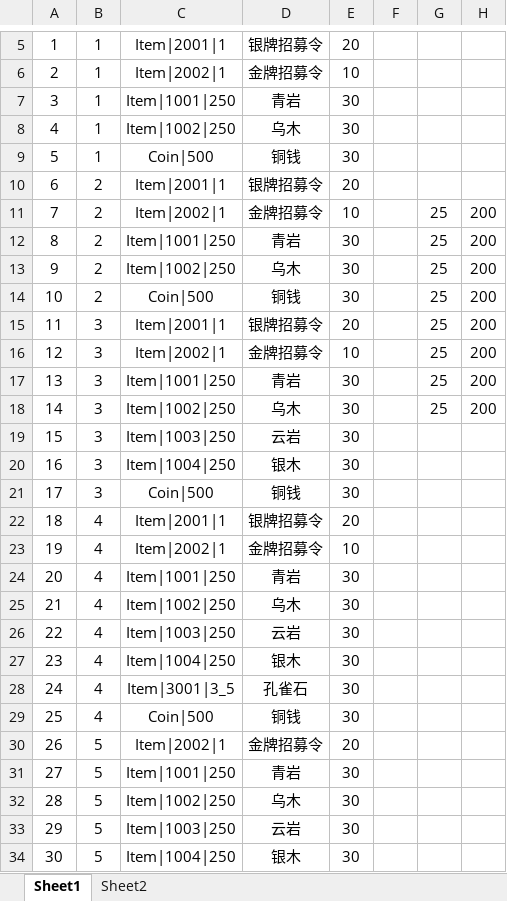
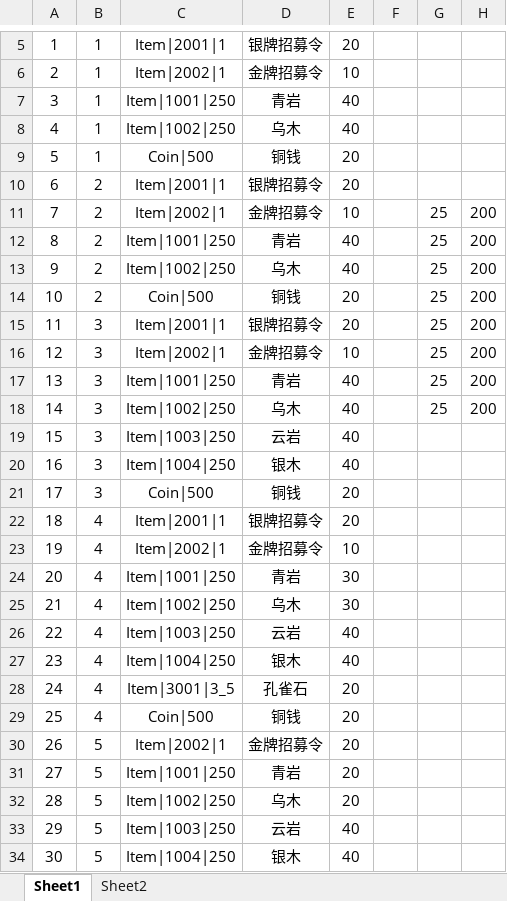
Before and after one commit to tkonexhh/simswordsman, an Excel workbook: Tables/Sources/gameplay/Visitor/VisitorRewardConfig.xlsx, sheet Sheet1, drawn as a sheet; only a part is shown, gaps mark what is left out; values as stored, in another font and other column widths than the file's, no borders; the diff covers the shown part only; the diff names each change by its address in the sheet, - before the commit and + after, or states it on an @@ line.

Commit message:
!改点访客奖励权重

```diff
--- a/Tables/Sources/gameplay/Visitor/VisitorRewardConfig.xlsx (sheet Sheet1)
+++ b/Tables/Sources/gameplay/Visitor/VisitorRewardConfig.xlsx (sheet Sheet1)
-E7:E8: 30
+E7:E8: 40
-E9: 30
+E9: 20
-E12:E13: 30
+E12:E13: 40
-E14: 30
+E14: 20
-E17:E20: 30
+E17:E20: 40
-E21: 30
+E21: 20
-E26:E27: 30
+E26:E27: 40
-E28:E29: 30
+E28:E29: 20
-E31:E32: 30
+E31:E32: 20
-E33:E34: 30
+E33:E34: 40
```
Also changed, not shown: 20 edited cells elsewhere in this sheet.
